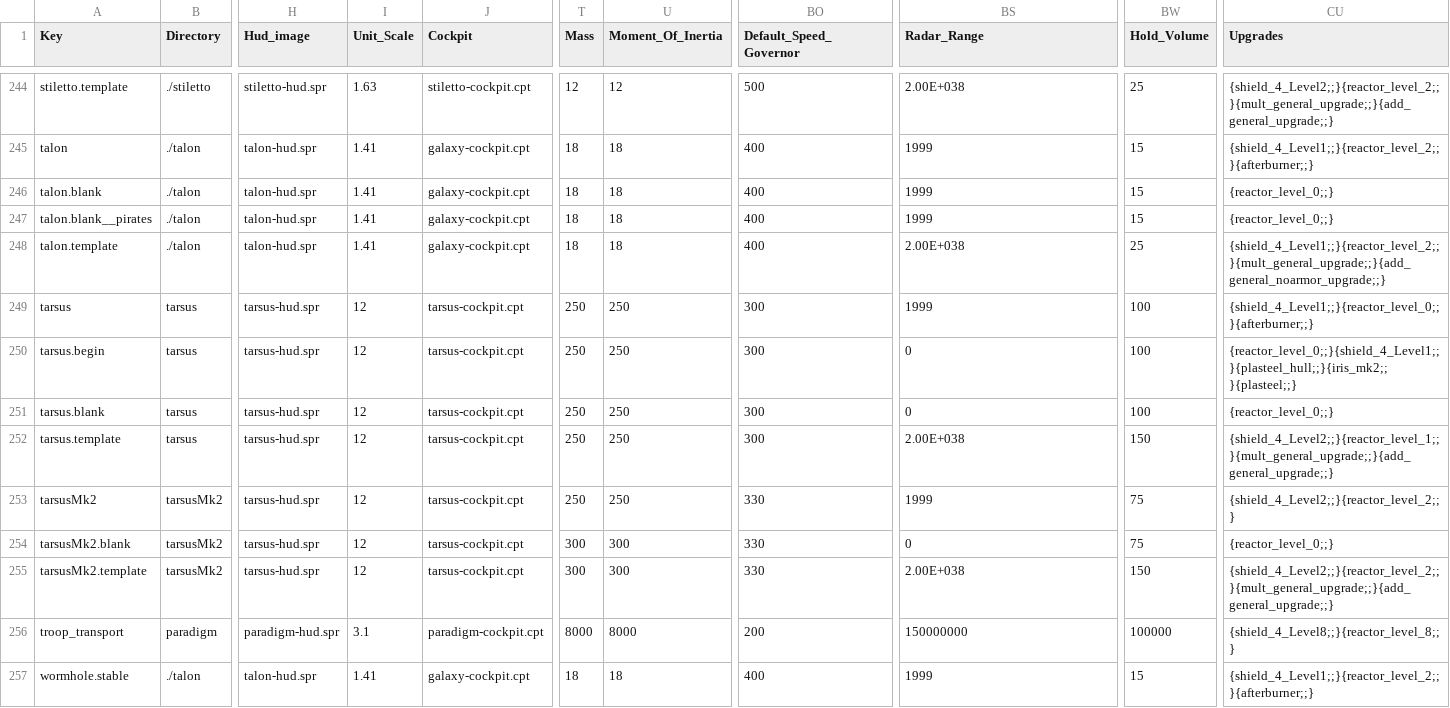
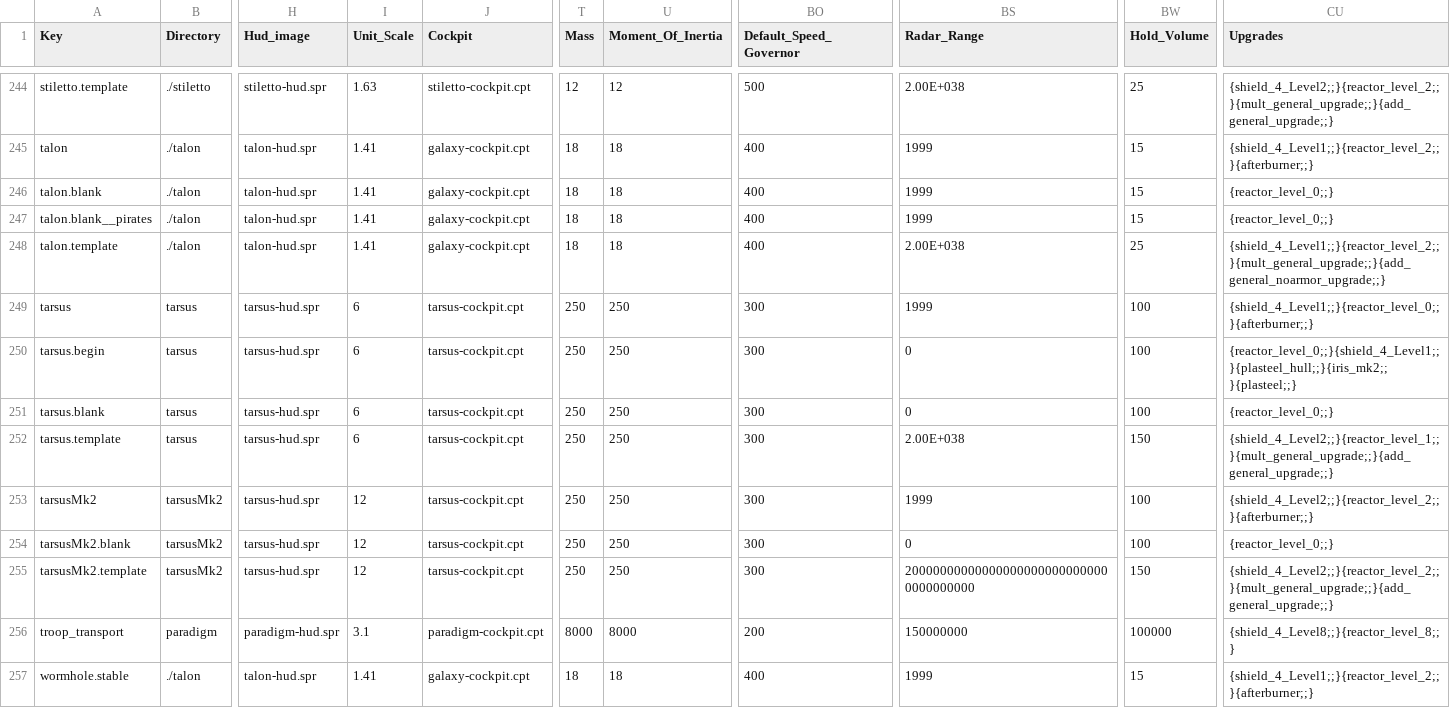
Before and after one commit to ermo/privateer_wcu, a CSV file: units/units.csv, drawn as a sheet; only a part is shown, gaps mark what is left out; the diff names each change by its address in the sheet, - before the commit and + after, or states it on an @@ line.

Commit message:
A few tweaks to the Tarsus and Tarsus Mk2 models:
 * Default Tarsus model size modified from 1 to 6 (was too small before)
 * Changed master_parts_list.csv to avoid mismatched categories for parts
   as seen when selling parts from the starting Tarsus:
 ** Hull and Armor => Hull, Armor
 ** Sensors => Radar
 ** Shields => Shield Systems
 * Tarsus Mk2 is now similar to the Tarsus in most respects except:
 ** Upgraded armor (twice the armor of a stock Tarsus.blank)
 ** Can fit a lvl 2 reactor (vs. lvl 1 for stock Tarsus.blank)
 ** Can fit a belly turret (vs. none for stock Tarsus.blank)
 ** Same base speed as Tarsus, but higher afterburner speed (725 KPS)
 ** No changes to mass and cargo capacity, making this a true upgrade
    (Let's pretend that the increase in armor is offset by clever
     construction methods, thus keeping mass and inertia the same as the
     original Tarsus, and thus keeping its handling characteristics)

```diff
--- a/units/units.csv
+++ b/units/units.csv
-I249:I252 (Unit_Scale): 12
+I249:I252 (Unit_Scale): 6
-BO253:BO255 (Default_Speed_Governor): 330
+BO253:BO255 (Default_Speed_Governor): 300
-BW253:BW254 (Hold_Volume): 75
+BW253:BW254 (Hold_Volume): 100
-CU253 (Upgrades): {shield_4_Level2;;}{reactor_level_2;;}
+CU253 (Upgrades): {shield_4_Level2;;}{reactor_level_2;;}{afterburner;;}
-T254:T255 (Mass): 300
+T254:T255 (Mass): 250
-U254:U255 (Moment_Of_Inertia): 300
+U254:U255 (Moment_Of_Inertia): 250
-BS255 (Radar_Range): 2.00E+038
+BS255 (Radar_Range): 200000000000000000000000000000000000000
```
Also changed, not shown: master_part_list.csv, 1 other file.
